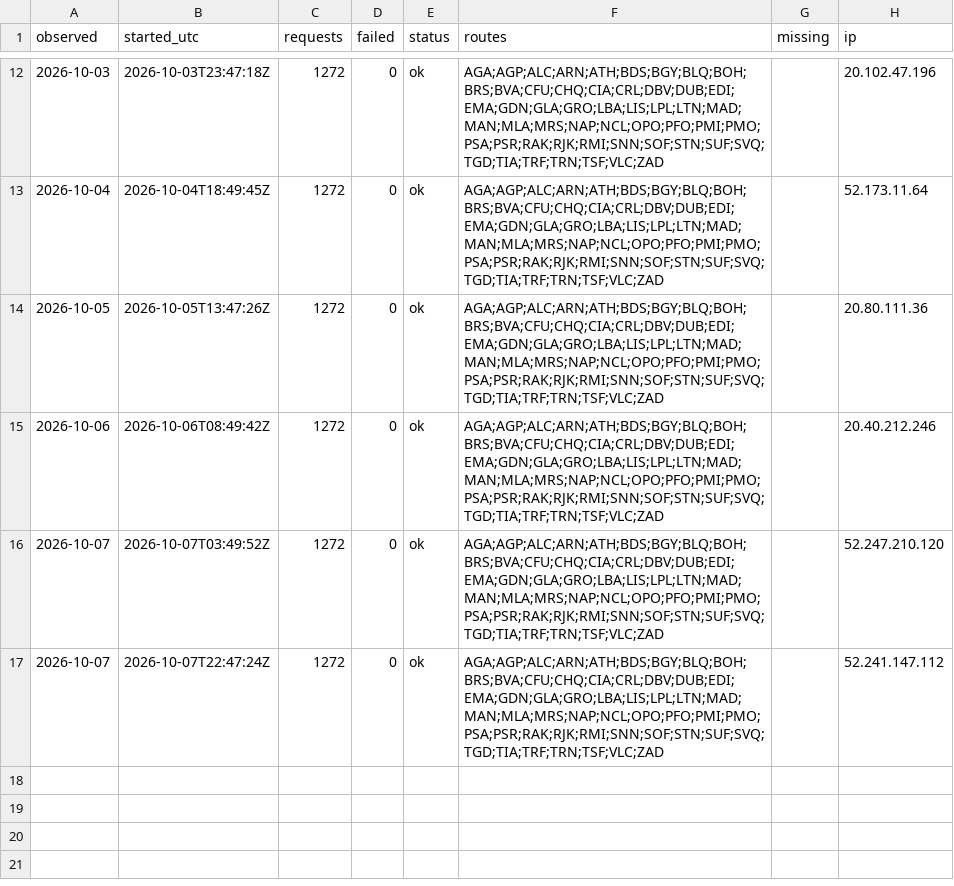
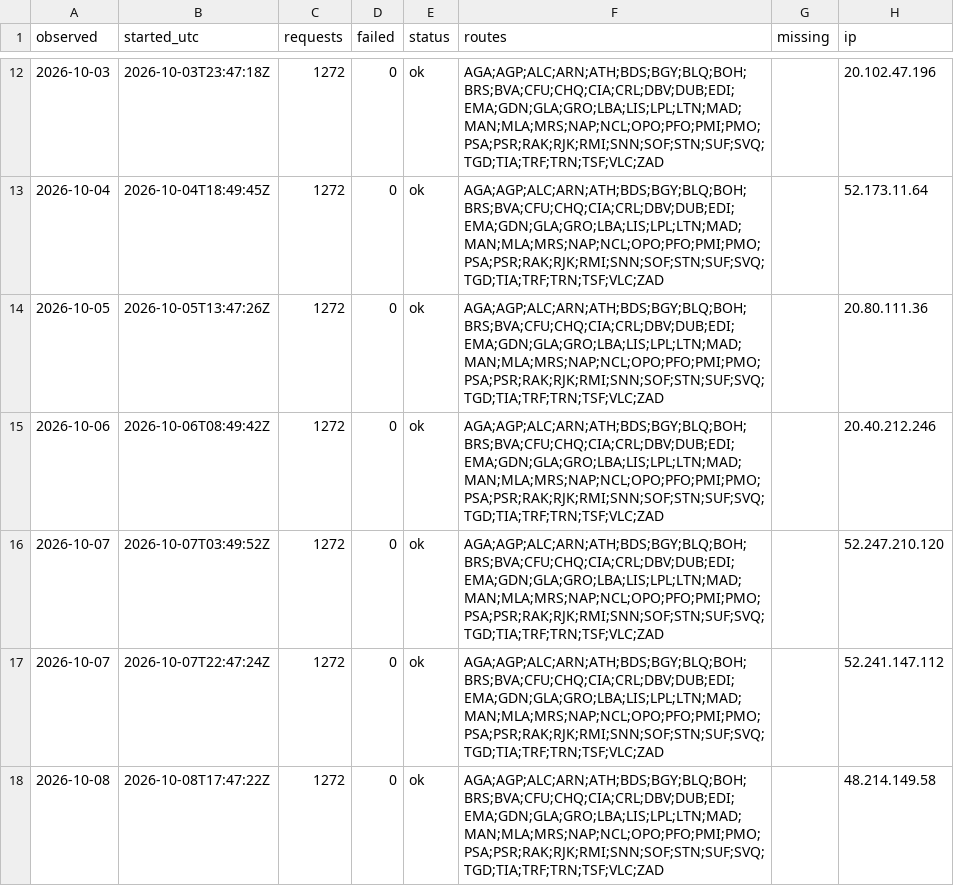
Before and after one commit to areqq/lcj-fares, a CSV file: data/WRO/runs.csv, drawn as a sheet; only a part is shown, gaps mark what is left out.

```diff
--- a/data/WRO/runs.csv
+++ b/data/WRO/runs.csv
@@ -17 +17,2 @@ observed,started_utc,requests,failed,status,routes,missing,ip
 2026-10-07,2026-10-07T22:47:24Z,1272,0,ok,AGA;AGP;ALC;ARN;ATH;BDS;BGY;BLQ;BOH;BRS;BVA;CFU;CHQ;CIA;CRL;DBV;DUB;EDI;EMA;GDN;GLA;GRO;LBA;LIS;LPL;LTN;MAD;MAN;MLA;MRS;NAP;NCL;OPO;PFO;PMI;PMO;PSA;PSR;RAK;RJK;RMI;SNN;SOF;STN;SUF;SVQ;TGD;TIA;TRF;TRN;TSF;VLC;ZAD,,52.241.147.112
+2026-10-08,2026-10-08T17:47:22Z,1272,0,ok,AGA;AGP;ALC;ARN;ATH;BDS;BGY;BLQ;BOH;BRS;BVA;CFU;CHQ;CIA;CRL;DBV;DUB;EDI;EMA;GDN;GLA;GRO;LBA;LIS;LPL;LTN;MAD;MAN;MLA;MRS;NAP;NCL;OPO;PFO;PMI;PMO;PSA;PSR;RAK;RJK;RMI;SNN;SOF;STN;SUF;SVQ;TGD;TIA;TRF;TRN;TSF;VLC;ZAD,,48.214.149.58
```
Also changed, not shown: 1 other file.
